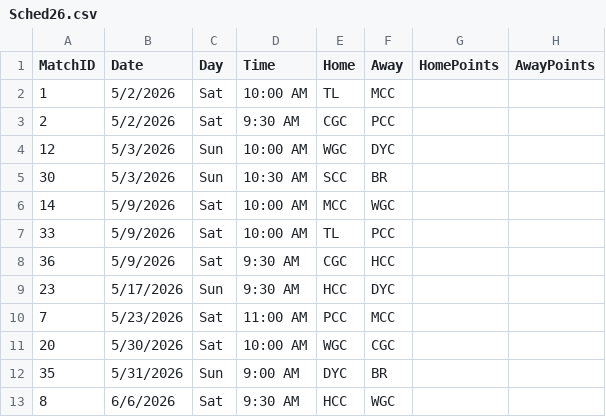
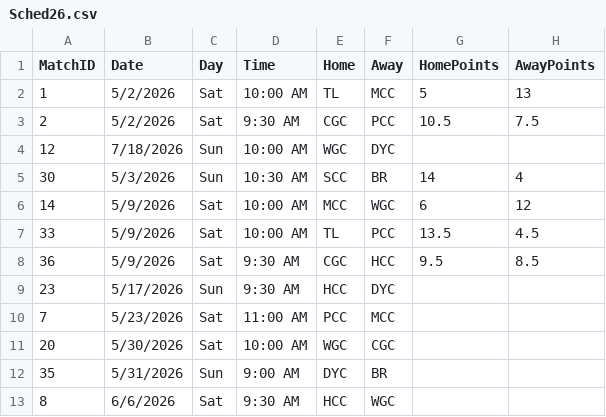
Before and after one commit to airwilly/oclsite, a CSV file: data/Sched26.csv, drawn as a sheet; only a part is shown.

Commit message:
Add points for matches in Sched26.csv

```diff
--- a/data/Sched26.csv
+++ b/data/Sched26.csv
@@ -1,9 +1,9 @@
 MatchID,Date,Day,Time,Home,Away,HomePoints,AwayPoints
-1,5/2/2026,Sat,10:00 AM,TL,MCC,,
-2,5/2/2026,Sat,9:30 AM,CGC,PCC,,
-12,5/3/2026,Sun,10:00 AM,WGC,DYC,,
-30,5/3/2026,Sun,10:30 AM,SCC,BR,,
-14,5/9/2026,Sat,10:00 AM,MCC,WGC,,
-33,5/9/2026,Sat,10:00 AM,TL,PCC,,
-36,5/9/2026,Sat,9:30 AM,CGC,HCC,,
+1,5/2/2026,Sat,10:00 AM,TL,MCC,5,13
+2,5/2/2026,Sat,9:30 AM,CGC,PCC,10.5,7.5
+12,7/18/2026,Sun,10:00 AM,WGC,DYC,,
+30,5/3/2026,Sun,10:30 AM,SCC,BR,14,4
+14,5/9/2026,Sat,10:00 AM,MCC,WGC,6,12
+33,5/9/2026,Sat,10:00 AM,TL,PCC,13.5,4.5
+36,5/9/2026,Sat,9:30 AM,CGC,HCC,9.5,8.5
 23,5/17/2026,Sun,9:30 AM,HCC,DYC,,
```
